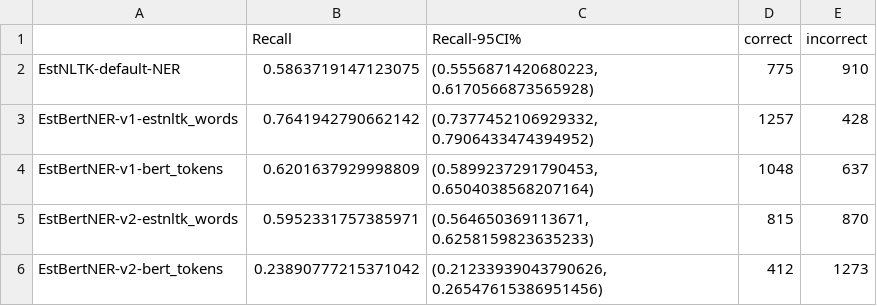
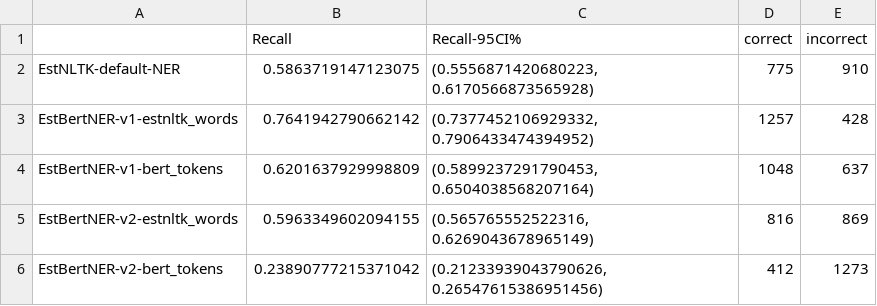
Before and after one commit to estnltk/estnltk-model-data, a CSV file: named_entity_recognition/recall_estimation/benchmarks/leaderboard_amundsen_02.csv, drawn as a sheet.

Commit message:
Re-evaluated on amundsen_02 benchmark, used EstBERTNERTagger with fixed tokenization (v1.7.3)

```diff
--- a/named_entity_recognition/recall_estimation/benchmarks/leaderboard_amundsen_02.csv
+++ b/named_entity_recognition/recall_estimation/benchmarks/leaderboard_amundsen_02.csv
@@ -4,3 +4,3 @@ EstBertNER-v1-estnltk_words,0.7641942790662142,"(0.7377452106929332, 0.790643347
 EstBertNER-v1-bert_tokens,0.6201637929998809,"(0.5899237291790453, 0.6504038568207164)",1048,637
-EstBertNER-v2-estnltk_words,0.5952331757385971,"(0.564650369113671, 0.6258159823635233)",815,870
+EstBertNER-v2-estnltk_words,0.5963349602094155,"(0.565765552522316, 0.6269043678965149)",816,869
 EstBertNER-v2-bert_tokens,0.23890777215371042,"(0.21233939043790626, 0.26547615386951456)",412,1273
```
Also changed, not shown: 1 other file.
